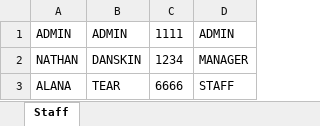
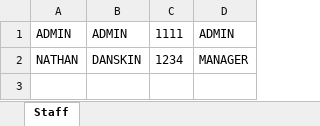
Before and after one commit to CPLjynxedCreations/NewTillSystem, an Excel workbook: Resources/StaffID.xlsx, sheet Staff, drawn as a sheet; values as stored, in another font and other column widths than the file's, no borders; the diff names each change by its address in the sheet, - before the commit and + after, or states it on an @@ line.

```diff
--- a/Resources/StaffID.xlsx (sheet Staff)
+++ b/Resources/StaffID.xlsx (sheet Staff)
-row 3: ALANA | TEAR | 6666 | STAFF
```
Also changed, not shown: Resources/ProductDataBase.xlsx, 4 other files.
